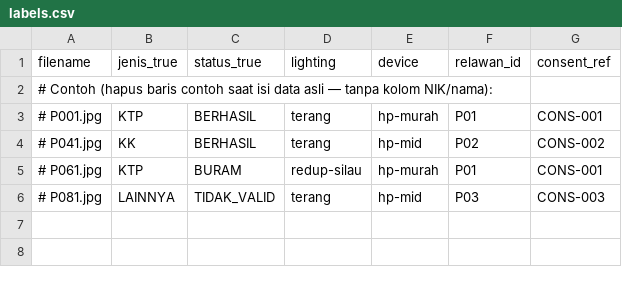
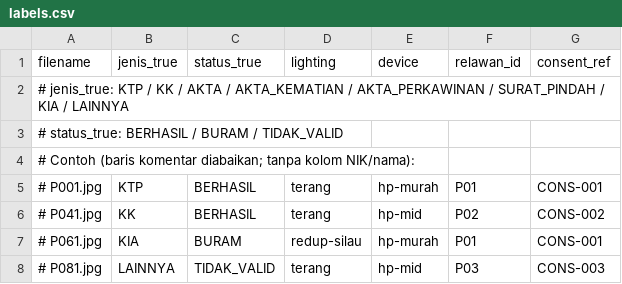
Before and after one commit to wwildanahmadfarel-bit/aipex_veribot, a CSV file: eval/labels.csv, drawn as a sheet.

Commit message:
feat: ingest massal dan publish metrik evaluasi OCR
- tambah mode --ingest/--publish/--all ke scripts/evaluate-eval-bucket.py
- dukung 7 jenis dokumen via migrasi 20261026_eval_jenis_7.sql
- normalisasi SUPABASE_URL dan muat .env.local otomatis
- tampilkan cache-hit dan petunjuk baru di /transparansi
- perbarui dokumentasi evaluasi

```diff
--- a/eval/labels.csv
+++ b/eval/labels.csv
@@ -1,6 +1,8 @@
 filename,jenis_true,status_true,lighting,device,relawan_id,consent_ref
-# Contoh (hapus baris contoh saat isi data asli — tanpa kolom NIK/nama):
+# jenis_true: KTP / KK / AKTA / AKTA_KEMATIAN / AKTA_PERKAWINAN / SURAT_PINDAH / KIA / LAINNYA
+# status_true: BERHASIL / BURAM / TIDAK_VALID
+# Contoh (baris komentar diabaikan; tanpa kolom NIK/nama):
 # P001.jpg,KTP,BERHASIL,terang,hp-murah,P01,CONS-001
 # P041.jpg,KK,BERHASIL,terang,hp-mid,P02,CONS-002
-# P061.jpg,KTP,BURAM,redup-silau,hp-murah,P01,CONS-001
+# P061.jpg,KIA,BURAM,redup-silau,hp-murah,P01,CONS-001
 # P081.jpg,LAINNYA,TIDAK_VALID,terang,hp-mid,P03,CONS-003
```
Also changed, not shown: 8 other files.
